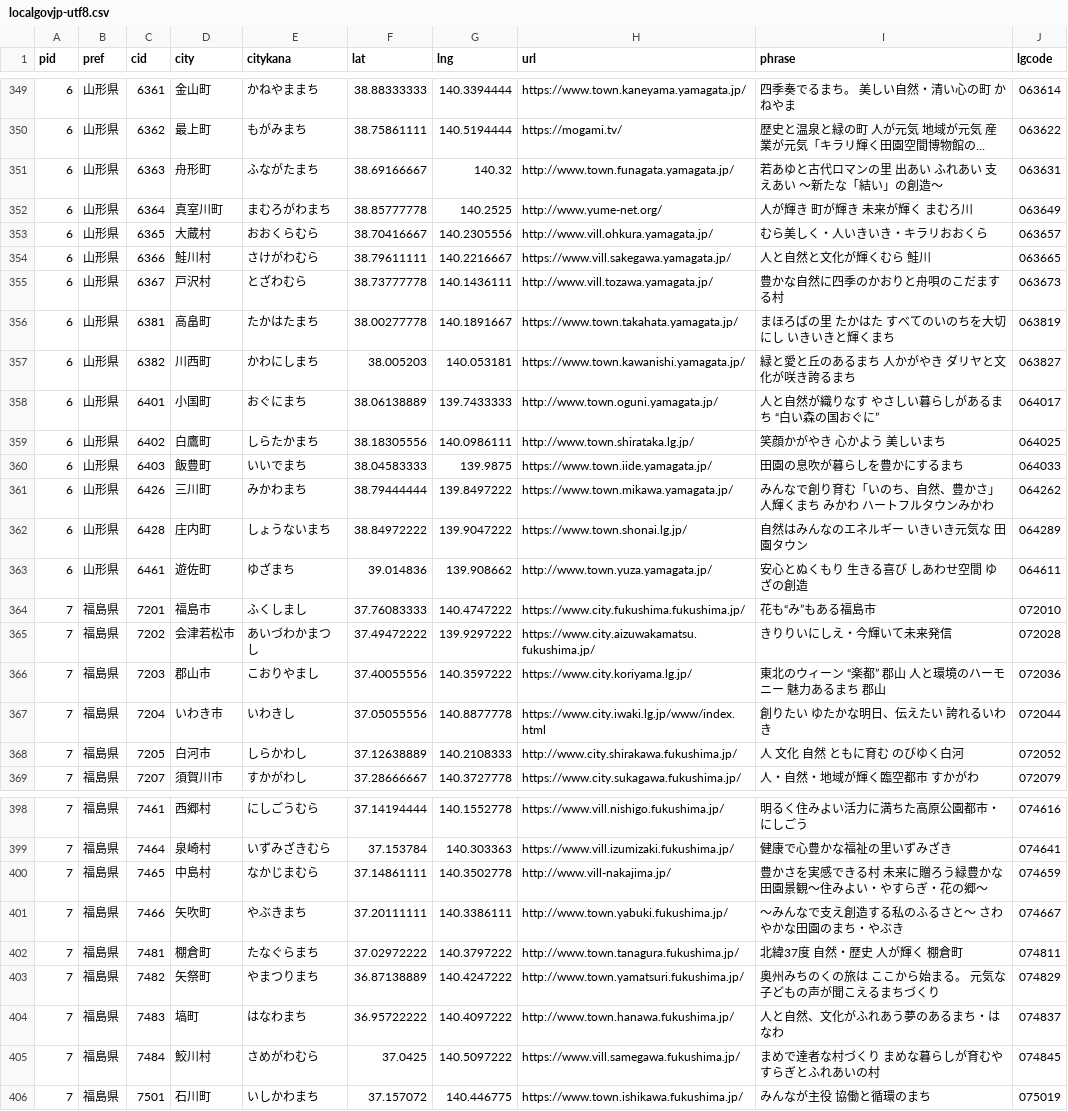
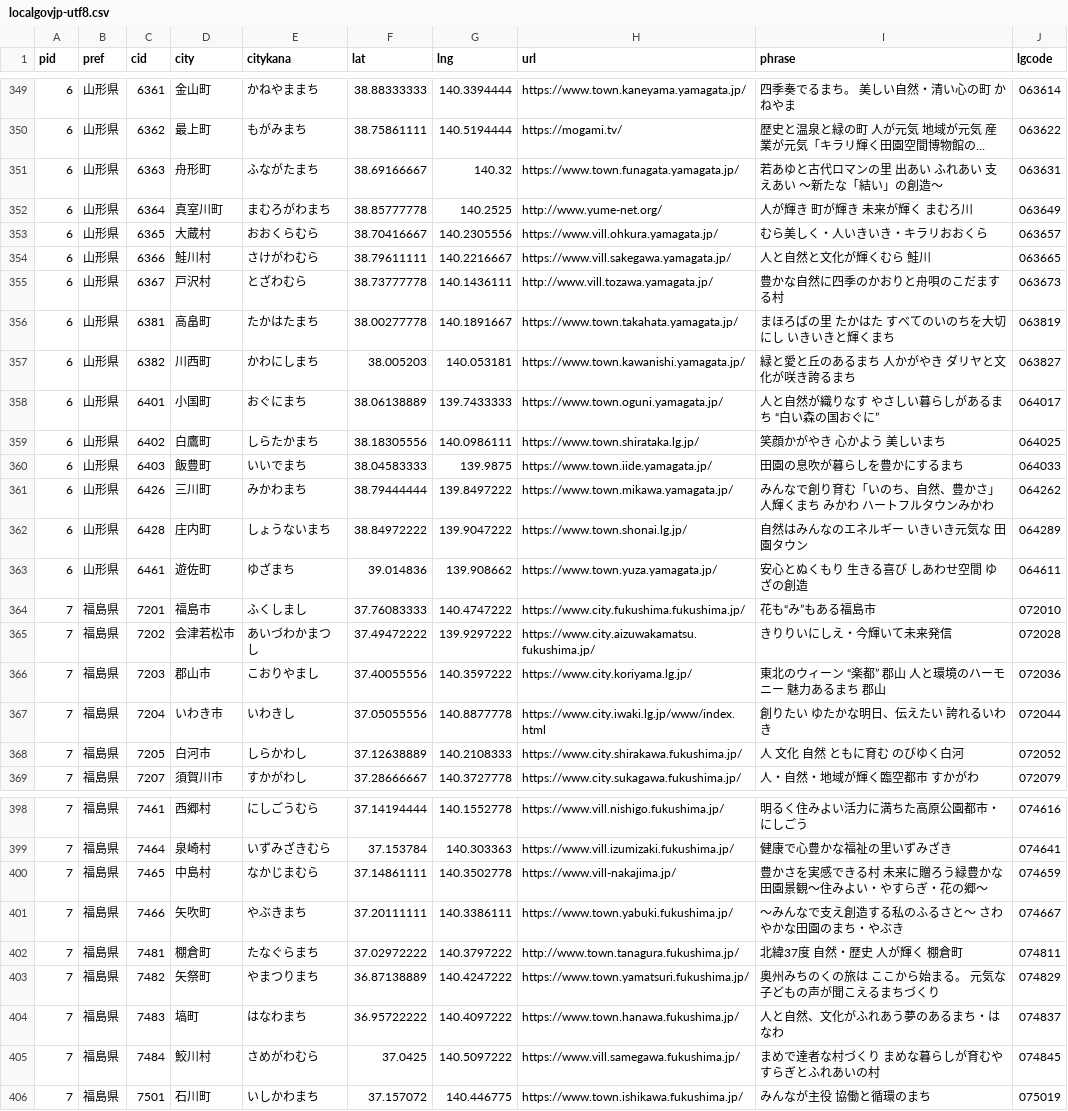
Before and after one commit to code4fukui/localgovjp, a CSV file: localgovjp-utf8.csv, drawn as a sheet; only a part is shown, gaps mark what is left out; long unchanged cells end in …; the diff covers the shown part only; the diff names each change by its address in the sheet, - before the commit and + after, or states it on an @@ line.

```diff
--- a/localgovjp-utf8.csv
+++ b/localgovjp-utf8.csv
-H351 (url): http://www.town.funagata.yamagata.jp/
+H351 (url): https://www.town.funagata.yamagata.jp/
-H353 (url): http://www.vill.ohkura.yamagata.jp/
+H353 (url): https://www.vill.ohkura.yamagata.jp/
-H358 (url): http://www.town.oguni.yamagata.jp/
+H358 (url): https://www.town.oguni.yamagata.jp/
-H359 (url): http://www.town.shirataka.lg.jp/
+H359 (url): https://www.town.shirataka.lg.jp/
-H363 (url): http://www.town.yuza.yamagata.jp/
+H363 (url): https://www.town.yuza.yamagata.jp/
-H368 (url): http://www.city.shirakawa.fukushima.jp/
+H368 (url): https://www.city.shirakawa.fukushima.jp/
-H400 (url): http://www.vill-nakajima.jp/
+H400 (url): https://www.vill-nakajima.jp/
-H401 (url): http://www.town.yabuki.fukushima.jp/
+H401 (url): https://www.town.yabuki.fukushima.jp/
-H403 (url): http://www.town.yamatsuri.fukushima.jp/
+H403 (url): https://www.town.yamatsuri.fukushima.jp/
-H404 (url): http://www.town.hanawa.fukushima.jp/
+H404 (url): https://www.town.hanawa.fukushima.jp/
```
Also changed, not shown: 140 edited cells elsewhere in this file, deno/c-localgovjp-utf8.csv, 4 other files.
